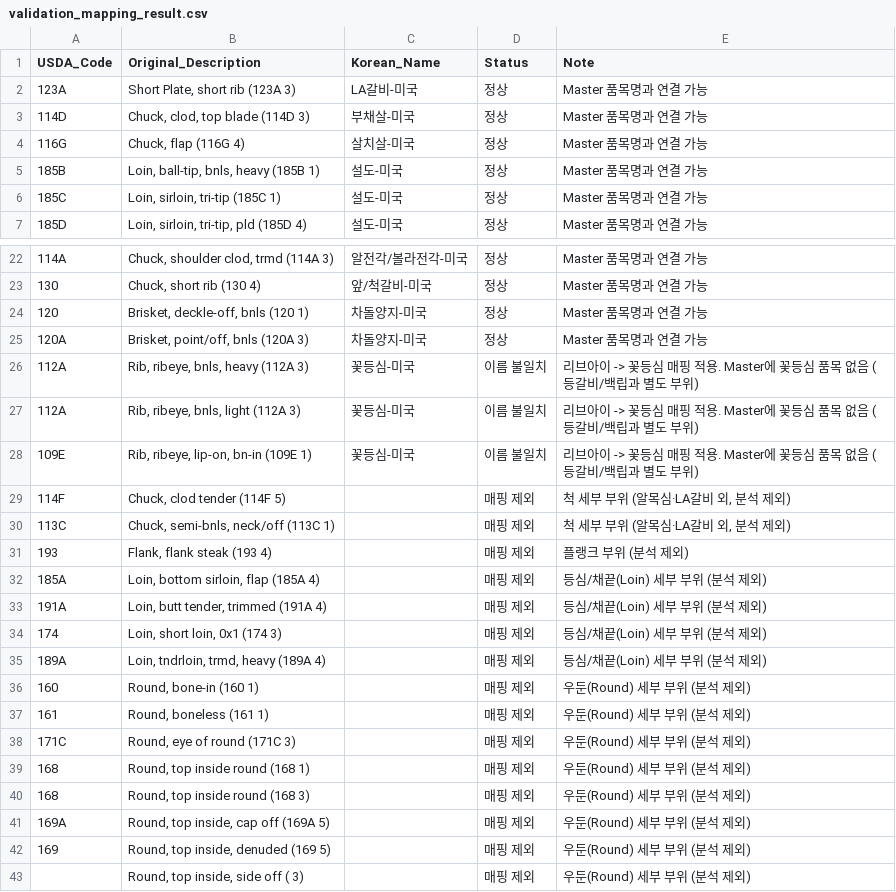
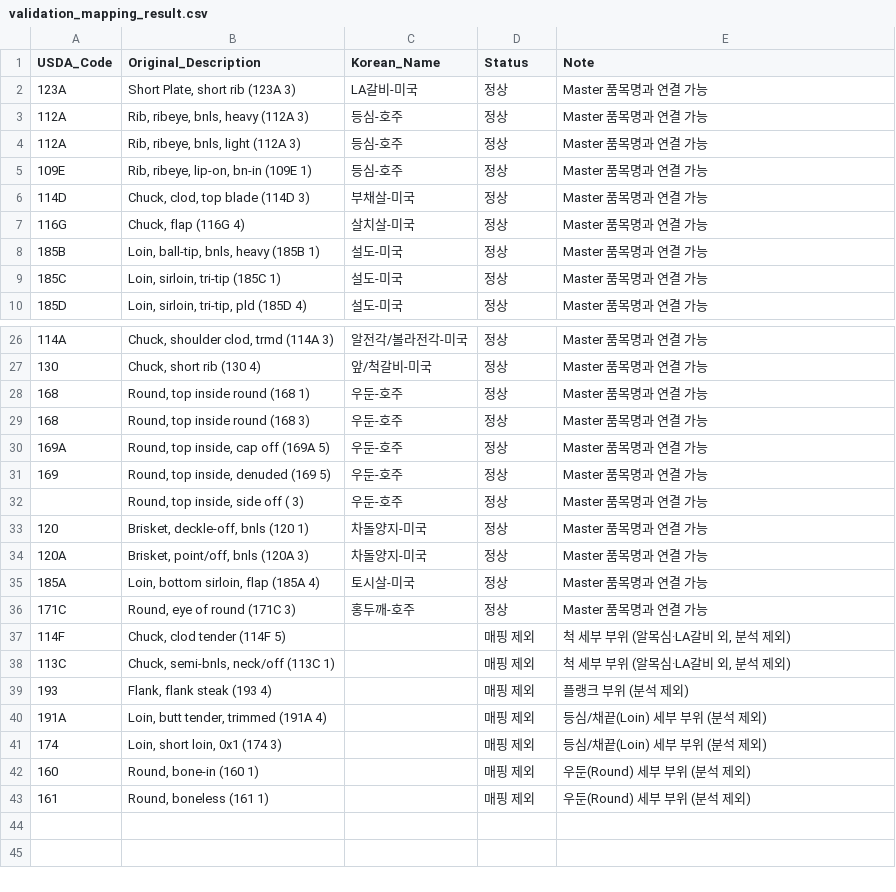
Before and after one commit to livedevgit-dev/Beef_Price_Model, a CSV file: data/1_processed/validation_mapping_result.csv, drawn as a sheet; only a part is shown, gaps mark what is left out; removed rows and columns are numbered as before the commit, all else as after; the diff covers the shown part only; the diff names each change by its address in the sheet, - before the commit and + after, or states it on an @@ line.

```diff
--- a/data/1_processed/validation_mapping_result.csv
+++ b/data/1_processed/validation_mapping_result.csv
+row 3: 112A | Rib, ribeye, bnls, heavy (112A 3) | 등심-호주 | 정상 | Master 품목명과 연결 가능
+row 4: 112A | Rib, ribeye, bnls, light (112A 3) | 등심-호주 | 정상 | Master 품목명과 연결 가능
+row 5: 109E | Rib, ribeye, lip-on, bn-in (109E 1) | 등심-호주 | 정상 | Master 품목명과 연결 가능
+row 28: 168 | Round, top inside round (168 1) | 우둔-호주 | 정상 | Master 품목명과 연결 가능
+row 29: 168 | Round, top inside round (168 3) | 우둔-호주 | 정상 | Master 품목명과 연결 가능
+row 30: 169A | Round, top inside, cap off (169A 5) | 우둔-호주 | 정상 | Master 품목명과 연결 가능
+row 31: 169 | Round, top inside, denuded (169 5) | 우둔-호주 | 정상 | Master 품목명과 연결 가능
+row 32:  | Round, top inside, side off ( 3) | 우둔-호주 | 정상 | Master 품목명과 연결 가능
-row 26: 112A | Rib, ribeye, bnls, heavy (112A 3) | 꽃등심-미국 | 이름 불일치 | 리브아이 -> 꽃등심 매핑 적용. Master에 꽃등심 품목 없음 (등갈비/백립과 별도 부위)
-row 27: 112A | Rib, ribeye, bnls, light (112A 3) | 꽃등심-미국 | 이름 불일치 | 리브아이 -> 꽃등심 매핑 적용. Master에 꽃등심 품목 없음 (등갈비/백립과 별도 부위)
-row 28: 109E | Rib, ribeye, lip-on, bn-in (109E 1) | 꽃등심-미국 | 이름 불일치 | 리브아이 -> 꽃등심 매핑 적용. Master에 꽃등심 품목 없음 (등갈비/백립과 별도 부위)
+row 35: 185A | Loin, bottom sirloin, flap (185A 4) | 토시살-미국 | 정상 | Master 품목명과 연결 가능
+row 36: 171C | Round, eye of round (171C 3) | 홍두깨-호주 | 정상 | Master 품목명과 연결 가능
-row 32: 185A | Loin, bottom sirloin, flap (185A 4) |  | 매핑 제외 | 등심/채끝(Loin) 세부 부위 (분석 제외)
-row 35: 189A | Loin, tndrloin, trmd, heavy (189A 4) |  | 매핑 제외 | 등심/채끝(Loin) 세부 부위 (분석 제외)
-row 38: 171C | Round, eye of round (171C 3) |  | 매핑 제외 | 우둔(Round) 세부 부위 (분석 제외)
-row 39: 168 | Round, top inside round (168 1) |  | 매핑 제외 | 우둔(Round) 세부 부위 (분석 제외)
-row 40: 168 | Round, top inside round (168 3) |  | 매핑 제외 | 우둔(Round) 세부 부위 (분석 제외)
-row 41: 169A | Round, top inside, cap off (169A 5) |  | 매핑 제외 | 우둔(Round) 세부 부위 (분석 제외)
-row 42: 169 | Round, top inside, denuded (169 5) |  | 매핑 제외 | 우둔(Round) 세부 부위 (분석 제외)
-row 43:  | Round, top inside, side off ( 3) |  | 매핑 제외 | 우둔(Round) 세부 부위 (분석 제외)
```
Also changed, not shown: 1 added row elsewhere in this file, data/3_reports/mapping_review/canonical_summary.csv, data/3_reports/mapping_review/open_questions.csv, 7 other files.
